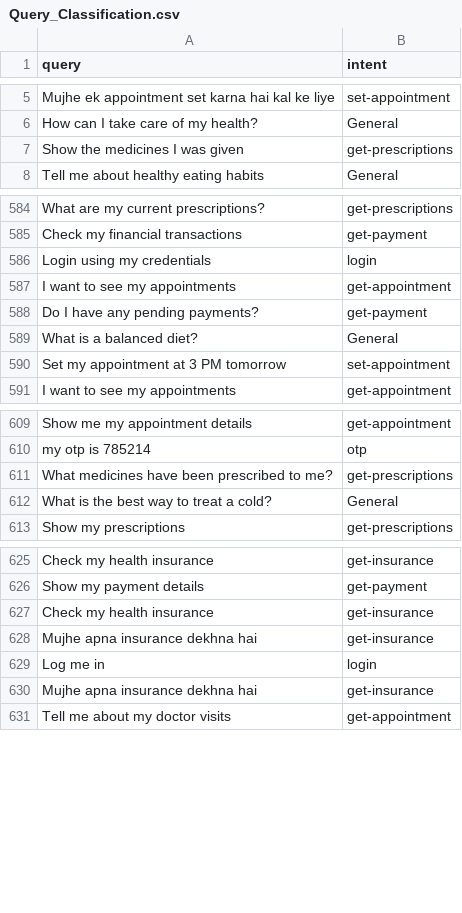
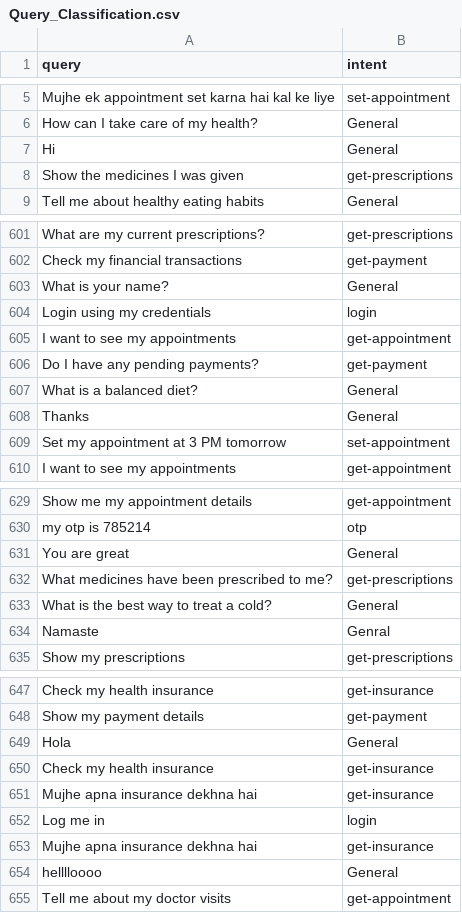
Before and after one commit to Mashru-Shyam/AI-Chatbot, a CSV file: Query_Classification.csv, drawn as a sheet; only a part is shown, gaps mark what is left out; the diff covers the shown part only; the diff names each change by its address in the sheet, - before the commit and + after, or states it on an @@ line.

```diff
--- a/Query_Classification.csv
+++ b/Query_Classification.csv
+row 7: Hi | General
+row 603: What is your name? | General
+row 608: Thanks | General
+row 631: You are great | General
+row 634: Namaste | Genral
+row 649: Hola | General
+row 654: helllloooo | General
```
Also changed, not shown: 24 added rows elsewhere in this file, 22 other files.
